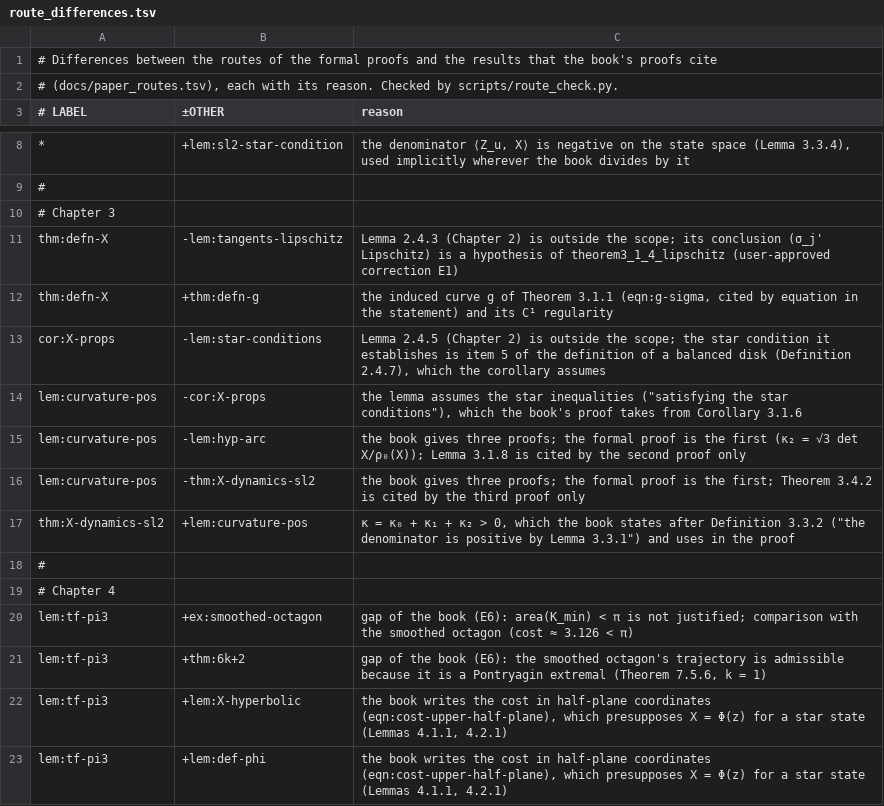
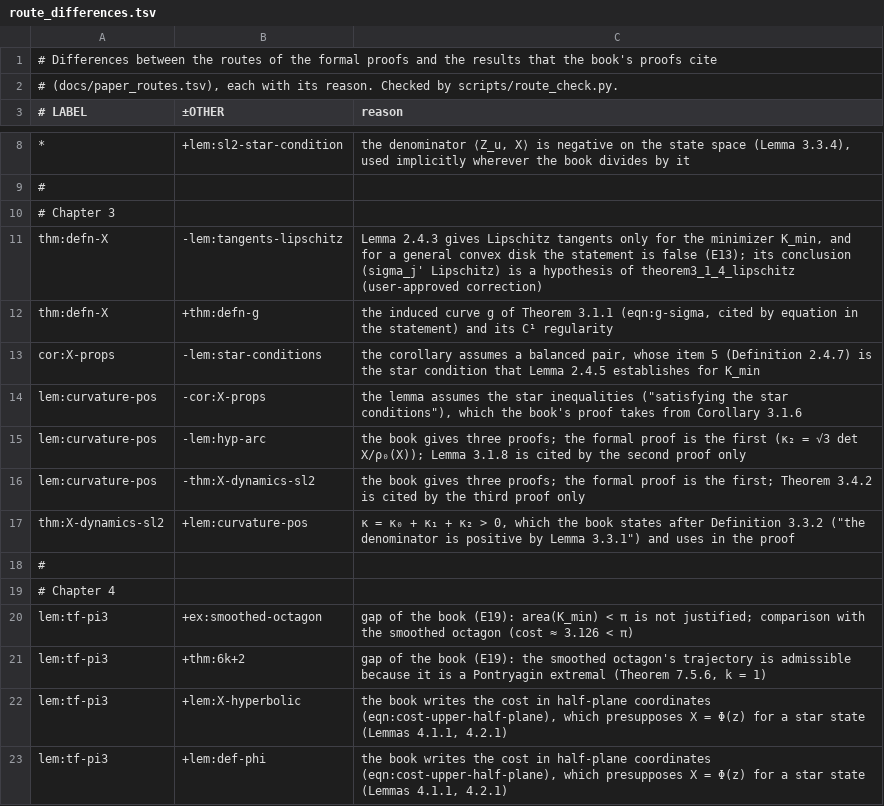
Before and after one commit to vltanh/lean4-smoothed-polygon, a TSV file: docs/route_differences.tsv, drawn as a sheet; only a part is shown, gaps mark what is left out.

```diff
--- a/docs/route_differences.tsv
+++ b/docs/route_differences.tsv
@@ -10,5 +10,5 @@
 # Chapter 3
-thm:defn-X	-lem:tangents-lipschitz	Lemma 2.4.3 (Chapter 2) is outside the scope; its conclusion (σ_j' Lipschitz) is a hypothesis of theorem3_1_4_lipschitz (user-approved correction E1)
+thm:defn-X	-lem:tangents-lipschitz	Lemma 2.4.3 gives Lipschitz tangents only for the minimizer K_min, and for a general convex disk the statement is false (E13); its conclusion (sigma_j' Lipschitz) is a hypothesis of theorem3_1_4_lipschitz (user-approved correction)
 thm:defn-X	+thm:defn-g	the induced curve g of Theorem 3.1.1 (eqn:g-sigma, cited by equation in the statement) and its C¹ regularity
-cor:X-props	-lem:star-conditions	Lemma 2.4.5 (Chapter 2) is outside the scope; the star condition it establishes is item 5 of the definition of a balanced disk (Definition 2.4.7), which the corollary assumes
+cor:X-props	-lem:star-conditions	the corollary assumes a balanced pair, whose item 5 (Definition 2.4.7) is the star condition that Lemma 2.4.5 establishes for K_min
 lem:curvature-pos	-cor:X-props	the lemma assumes the star inequalities ("satisfying the star conditions"), which the book's proof takes from Corollary 3.1.6
@@ -19,4 +19,4 @@ thm:X-dynamics-sl2	+lem:curvature-pos	κ = κ₀ + κ₁ + κ₂ > 0, which the
 # Chapter 4
-lem:tf-pi3	+ex:smoothed-octagon	gap of the book (E6): area(K_min) < π is not justified; comparison with the smoothed octagon (cost ≈ 3.126 < π)
-lem:tf-pi3	+thm:6k+2	gap of the book (E6): the smoothed octagon's trajectory is admissible because it is a Pontryagin extremal (Theorem 7.5.6, k = 1)
+lem:tf-pi3	+ex:smoothed-octagon	gap of the book (E19): area(K_min) < π is not justified; comparison with the smoothed octagon (cost ≈ 3.126 < π)
+lem:tf-pi3	+thm:6k+2	gap of the book (E19): the smoothed octagon's trajectory is admissible because it is a Pontryagin extremal (Theorem 7.5.6, k = 1)
 lem:tf-pi3	+lem:X-hyperbolic	the book writes the cost in half-plane coordinates (eqn:cost-upper-half-plane), which presupposes X = Φ(z) for a star state (Lemmas 4.1.1, 4.2.1)
```
Also changed, not shown: 8 other files.
